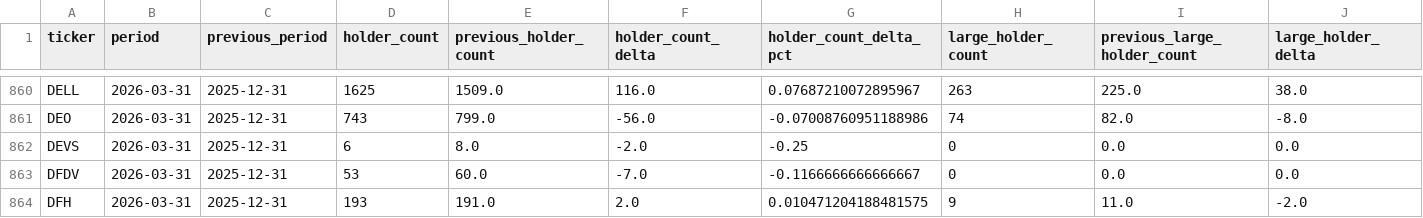
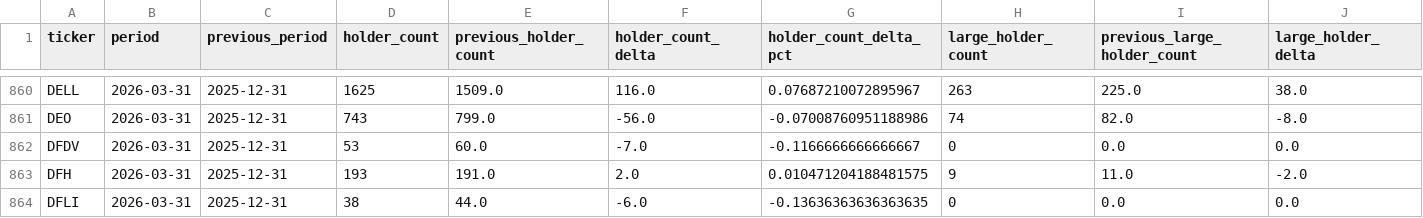
Before and after one commit to Druckkette/boerse-dashboard, a CSV file: output/institutional_13f_trends.csv, drawn as a sheet; only a part is shown, gaps mark what is left out; the shorter side is filled out with more unchanged rows; removed rows and columns are numbered as before the commit, all else as after; rows hold the shown columns only; the diff covers the shown part only; the diff names each change by its address in the sheet, - before the commit and + after, or states it on an @@ line.

```diff
--- a/output/institutional_13f_trends.csv
+++ b/output/institutional_13f_trends.csv
-row 862: DEVS | 2026-03-31 | 2025-12-31 | 6 | 8.0 | -2.0 | -0.25 | 0 | 0.0 | 0.0
```
Also changed, not shown: 1 added row and 4 removed rows elsewhere in this file, output/sec13f_cusip_ticker_map.csv, 2 other files.
